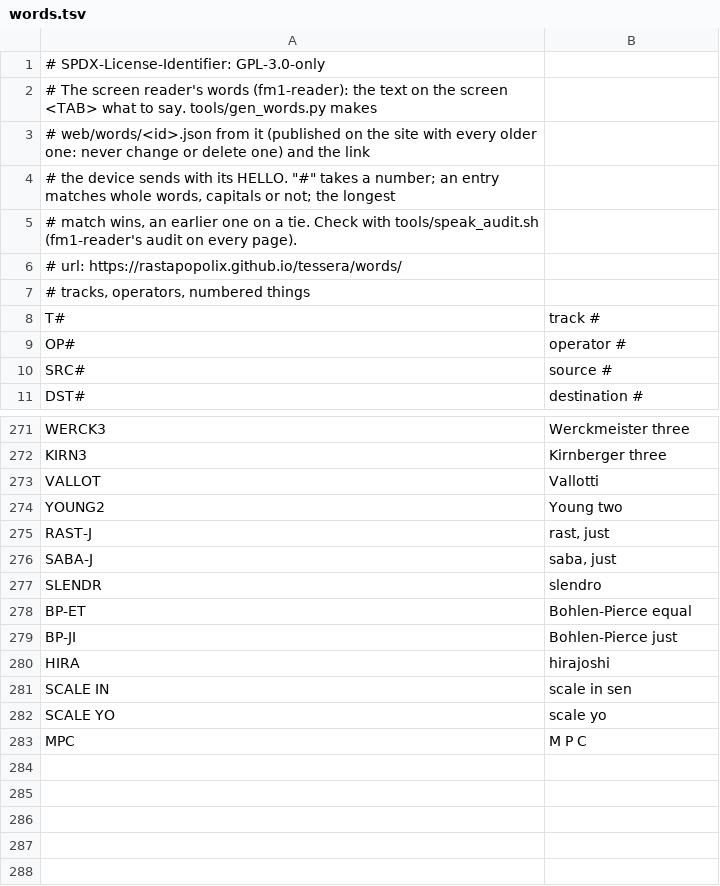
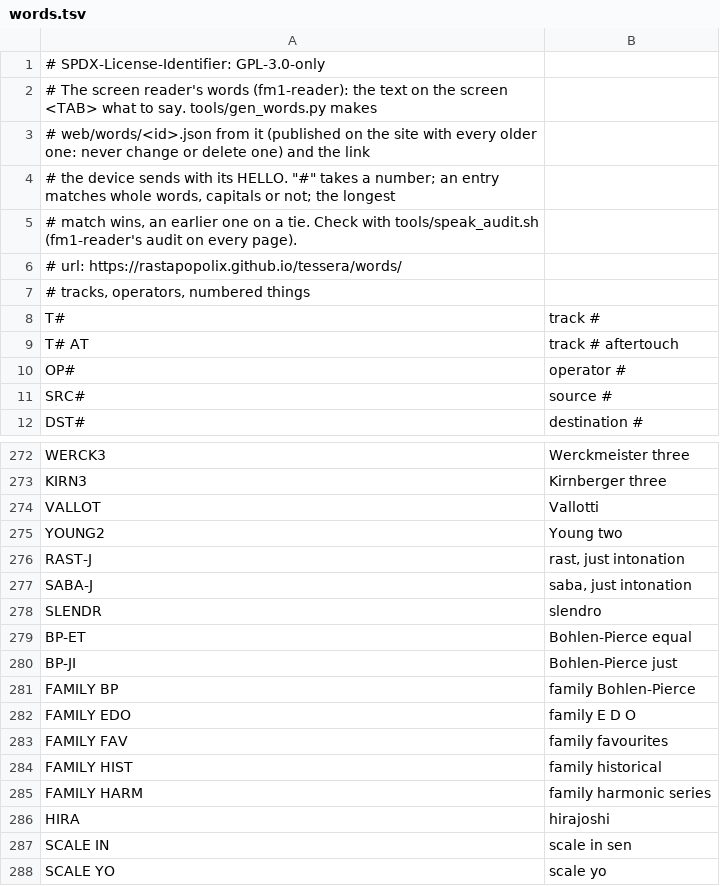
Before and after one commit to Rastapopolix/tessera, a TSV file: firmware/words.tsv, drawn as a sheet; only a part is shown, gaps mark what is left out; the shorter side is filled out with more unchanged rows.

```diff
--- a/firmware/words.tsv
+++ b/firmware/words.tsv
@@ -8,2 +8,3 @@
 T#	track #
+T# AT	track # aftertouch
 OP#	operator #
@@ -274,4 +275,4 @@ VALLOT	Vallotti
 YOUNG2	Young two
-RAST-J	rast, just
-SABA-J	saba, just
+RAST-J	rast, just intonation
+SABA-J	saba, just intonation
 SLENDR	slendro
@@ -279,2 +280,7 @@ BP-ET	Bohlen-Pierce equal
 BP-JI	Bohlen-Pierce just
+FAMILY BP	family Bohlen-Pierce
+FAMILY EDO	family E D O
+FAMILY FAV	family favourites
+FAMILY HIST	family historical
+FAMILY HARM	family harmonic series
 HIRA	hirajoshi
```
Also changed, not shown: 2 other files.
